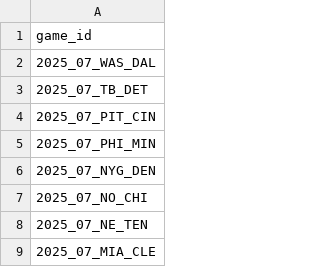
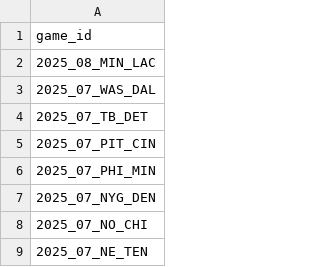
Before and after one commit to nflverse/nflverse-pbp-internal, a CSV file: released_games.csv, drawn as a sheet; only a part is shown; the shorter side is filled out with more unchanged rows; the diff names each change by its address in the sheet, - before the commit and + after, or states it on an @@ line.

```diff
--- a/released_games.csv
+++ b/released_games.csv
+row 2: 2025_08_MIN_LAC
```
